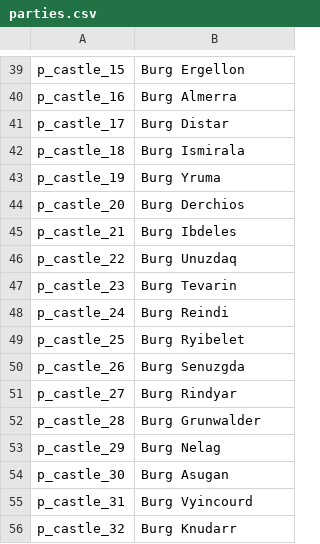
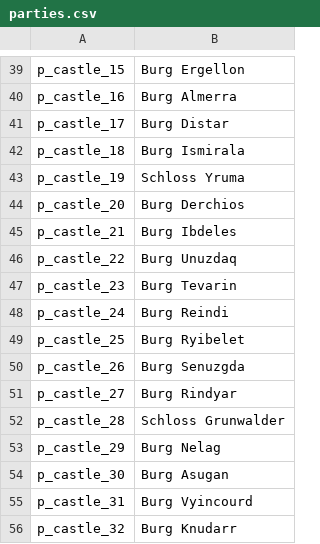
Before and after one commit to lefi7z/mbwarband_German, a CSV file: languages/de/parties.csv, drawn as a sheet; only a part is shown, gaps mark what is left out.

```diff
--- a/languages/de/parties.csv
+++ b/languages/de/parties.csv
@@ -42,3 +42,3 @@ p_castle_17|Burg Distar
 p_castle_18|Burg Ismirala
-p_castle_19|Burg Yruma
+p_castle_19|Schloss Yruma
 p_castle_20|Burg Derchios
@@ -51,3 +51,3 @@ p_castle_26|Burg Senuzgda
 p_castle_27|Burg Rindyar
-p_castle_28|Burg Grunwalder
+p_castle_28|Schloss Grunwalder
 p_castle_29|Burg Nelag
```
Also changed, not shown: languages/de/game_strings.csv, languages/de/quick_strings.csv.
